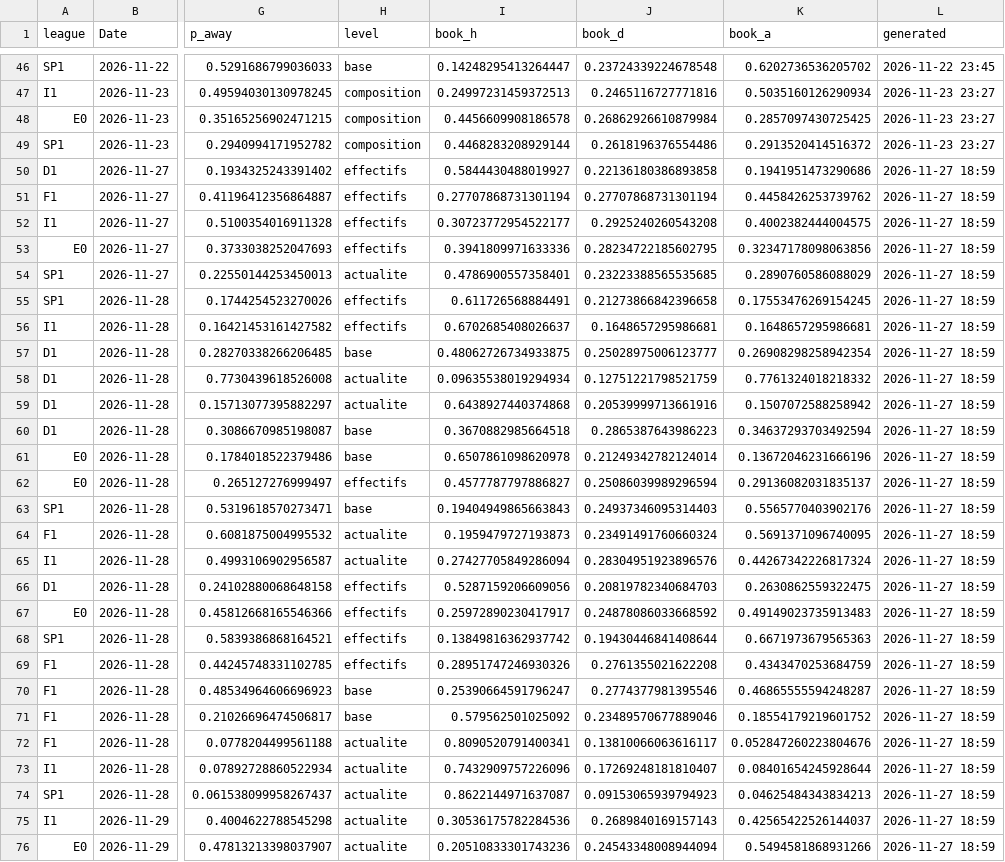
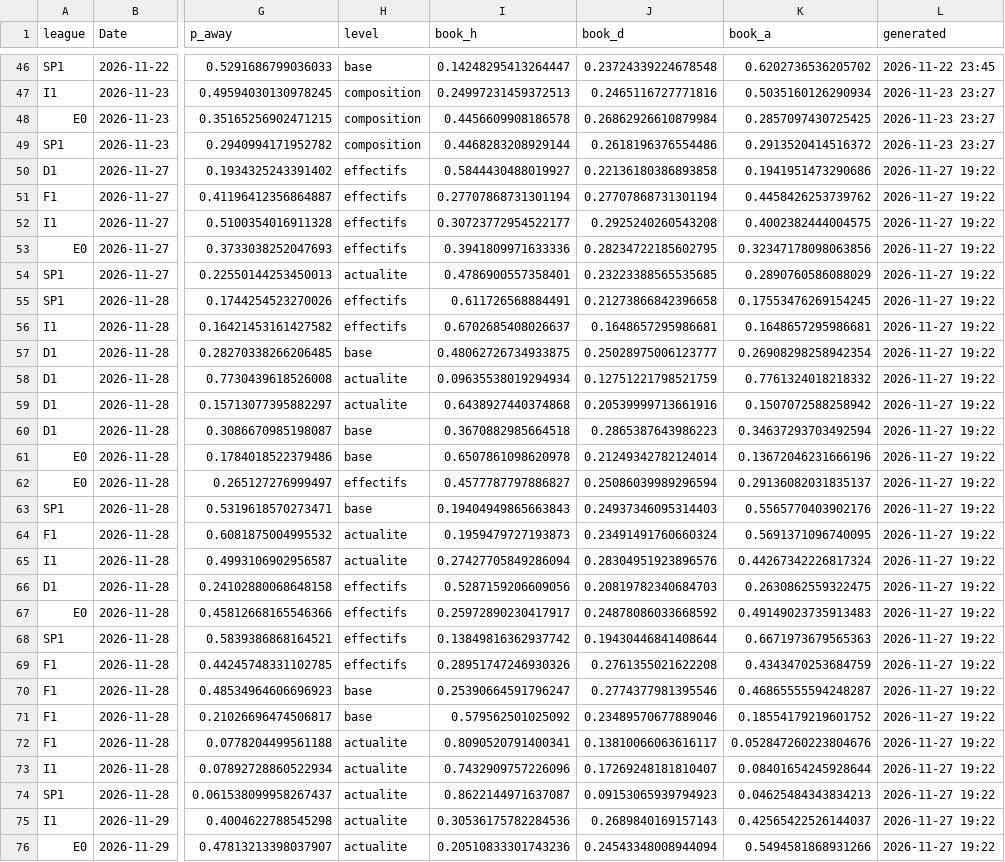
Before and after one commit to enzoleclercq2003-hue/pronostics, a CSV file: results/predictions_log_public.csv, drawn as a sheet; only a part is shown, gaps mark what is left out; the diff covers the shown part only; the diff names each change by its address in the sheet, - before the commit and + after, or states it on an @@ line.

Commit message:
Journal de suivi du site

```diff
--- a/results/predictions_log_public.csv
+++ b/results/predictions_log_public.csv
-L50:L76 (generated): 2026-11-27 18:59
+L50:L76 (generated): 2026-11-27 19:22
```
Also changed, not shown: 18 edited cells elsewhere in this file.
